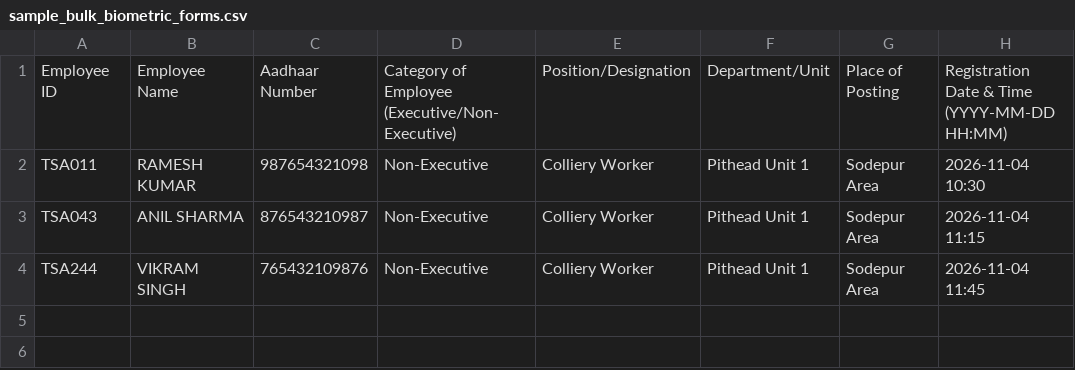
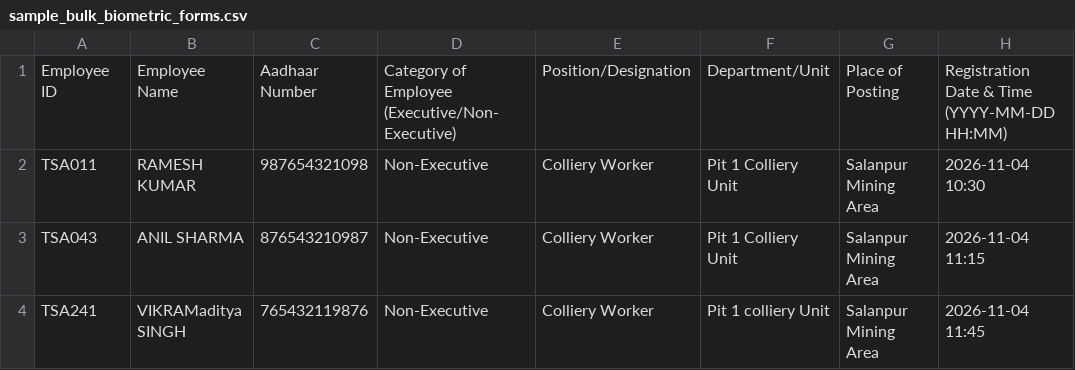
Before and after one commit to Harsh15551/Ebios_ECL, a CSV file: sample_bulk_biometric_forms.csv, drawn as a sheet; only a part is shown; the diff names each change by its address in the sheet, - before the commit and + after, or states it on an @@ line.

Commit message:
Update biometric forms printing, bulk ZIP extraction, refresh controls, and executive mapping

```diff
--- a/sample_bulk_biometric_forms.csv
+++ b/sample_bulk_biometric_forms.csv
-F2:F3: Pithead Unit 1
+F2:F3: Pit 1 Colliery Unit
-G2:G4: Sodepur Area
+G2:G4: Salanpur Mining Area
-A4: TSA244
+A4: TSA241
-B4: VIKRAM SINGH
+B4: VIKRAMaditya SINGH
-C4: 765432109876
+C4: 765432119876
-F4: Pithead Unit 1
+F4: Pit 1 colliery Unit
```
Also changed, not shown: sample_bulk_employees.csv, 7 other files.
